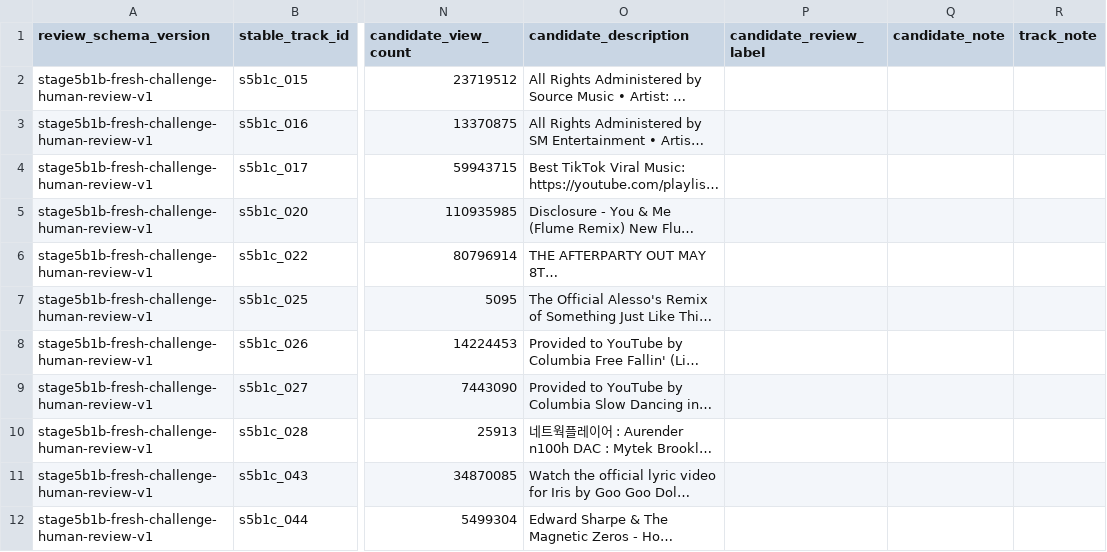
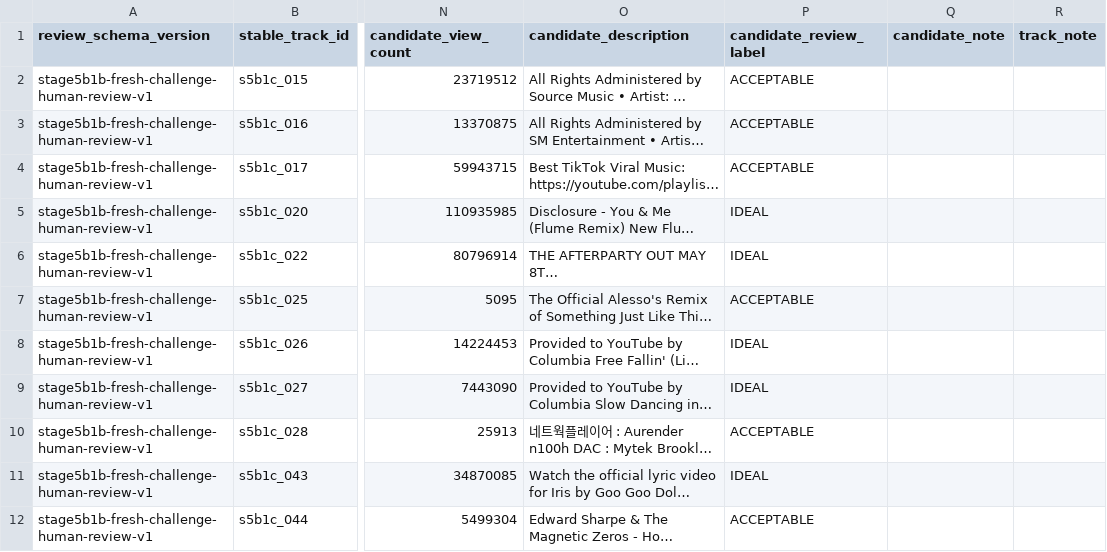
Before and after one commit to lennytheworm12/spotify-sorter, a CSV file: ml/audio_similarity/reports/stage5b1c_b/tier2_human_review.csv, drawn as a sheet; only a part is shown, gaps mark what is left out; long unchanged cells end in …; the diff names each change by its address in the sheet, - before the commit and + after, or states it on an @@ line.

Commit message:
docs(audio-similarity): record Tier-2 human safety audit

```diff
--- a/ml/audio_similarity/reports/stage5b1c_b/tier2_human_review.csv
+++ b/ml/audio_similarity/reports/stage5b1c_b/tier2_human_review.csv
-P2:P4 (candidate_review_label): (empty)
+P2:P4 (candidate_review_label): ACCEPTABLE
-P5:P6 (candidate_review_label): (empty)
+P5:P6 (candidate_review_label): IDEAL
-P7 (candidate_review_label): (empty)
+P7 (candidate_review_label): ACCEPTABLE
-P8:P9 (candidate_review_label): (empty)
+P8:P9 (candidate_review_label): IDEAL
-P10 (candidate_review_label): (empty)
+P10 (candidate_review_label): ACCEPTABLE
-P11 (candidate_review_label): (empty)
+P11 (candidate_review_label): IDEAL
-P12 (candidate_review_label): (empty)
+P12 (candidate_review_label): ACCEPTABLE
```
Also changed, not shown: 5 other files.
